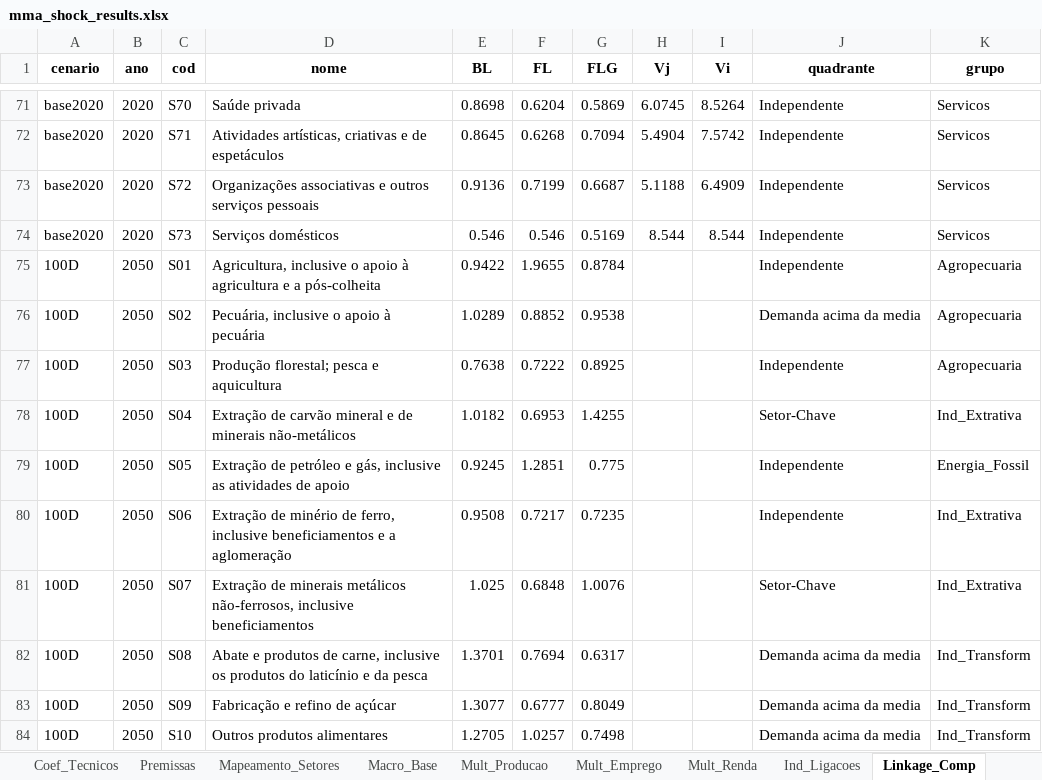
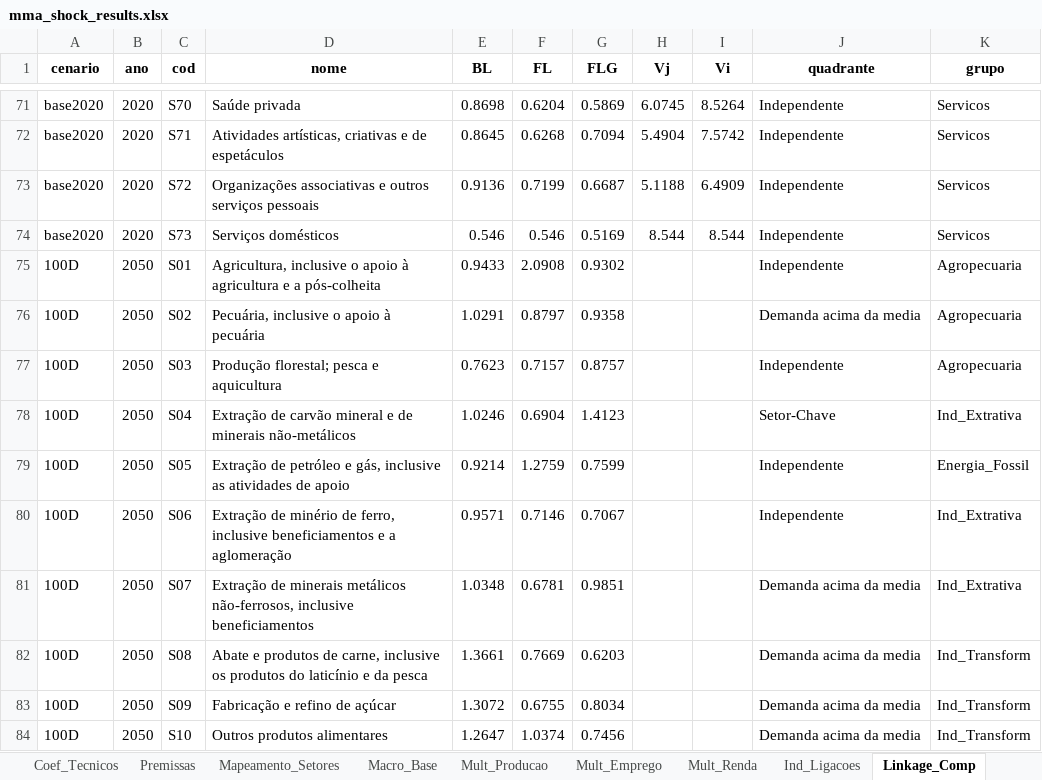
Before and after one commit to cludovique/brazil-climate-macro-model, an Excel workbook: outputs/tables/mma_shock_results.xlsx, sheet Linkage_Comp, drawn as a sheet; only a part is shown, gaps mark what is left out; values as stored, in another font and other column widths than the file's, no borders; the diff covers the shown part only; the diff names each change by its address in the sheet, - before the commit and + after, or states it on an @@ line.

```diff
--- a/outputs/tables/mma_shock_results.xlsx (sheet Linkage_Comp)
+++ b/outputs/tables/mma_shock_results.xlsx (sheet Linkage_Comp)
-E75 (BL): 0.9422
+E75 (BL): 0.9433
-F75 (FL): 1.9655
+F75 (FL): 2.0908
-G75 (FLG): 0.8784
+G75 (FLG): 0.9302
-E76 (BL): 1.0289
+E76 (BL): 1.0291
-F76 (FL): 0.8852
+F76 (FL): 0.8797
-G76 (FLG): 0.9538
+G76 (FLG): 0.9358
-E77 (BL): 0.7638
+E77 (BL): 0.7623
-F77 (FL): 0.7222
+F77 (FL): 0.7157
-G77 (FLG): 0.8925
+G77 (FLG): 0.8757
-E78 (BL): 1.0182
+E78 (BL): 1.0246
-F78 (FL): 0.6953
+F78 (FL): 0.6904
-G78 (FLG): 1.4255
+G78 (FLG): 1.4123
-E79 (BL): 0.9245
+E79 (BL): 0.9214
-F79 (FL): 1.2851
+F79 (FL): 1.2759
-G79 (FLG): 0.775
+G79 (FLG): 0.7599
-E80 (BL): 0.9508
+E80 (BL): 0.9571
-F80 (FL): 0.7217
+F80 (FL): 0.7146
-G80 (FLG): 0.7235
+G80 (FLG): 0.7067
-E81 (BL): 1.025
+E81 (BL): 1.0348
-F81 (FL): 0.6848
+F81 (FL): 0.6781
-G81 (FLG): 1.0076
+G81 (FLG): 0.9851
-J81 (quadrante): Setor-Chave
+J81 (quadrante): Demanda acima da media
-E82 (BL): 1.3701
+E82 (BL): 1.3661
-F82 (FL): 0.7694
+F82 (FL): 0.7669
-G82 (FLG): 0.6317
+G82 (FLG): 0.6203
-E83 (BL): 1.3077
+E83 (BL): 1.3072
-F83 (FL): 0.6777
+F83 (FL): 0.6755
-G83 (FLG): 0.8049
+G83 (FLG): 0.8034
-E84 (BL): 1.2705
+E84 (BL): 1.2647
-F84 (FL): 1.0257
+F84 (FL): 1.0374
-G84 (FLG): 0.7498
+G84 (FLG): 0.7456
```
Also changed, not shown: 194 edited cells elsewhere in this sheet, sheet Resultados_Completos, sheet Multiplicadores, sheet Resumo, sheet Top15_por_Setor, sheet Tax_Choques, sheet Energia_Impacto, 2 more sheets, 5 other files.
